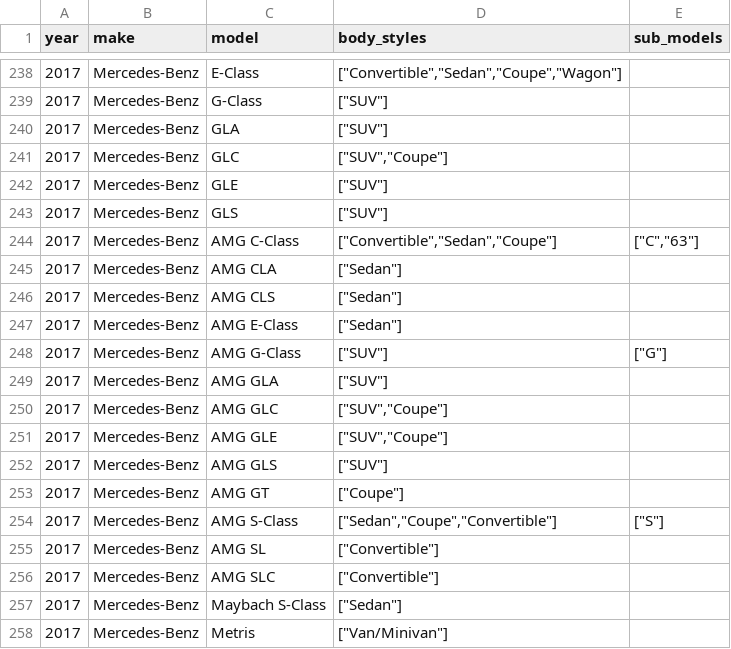
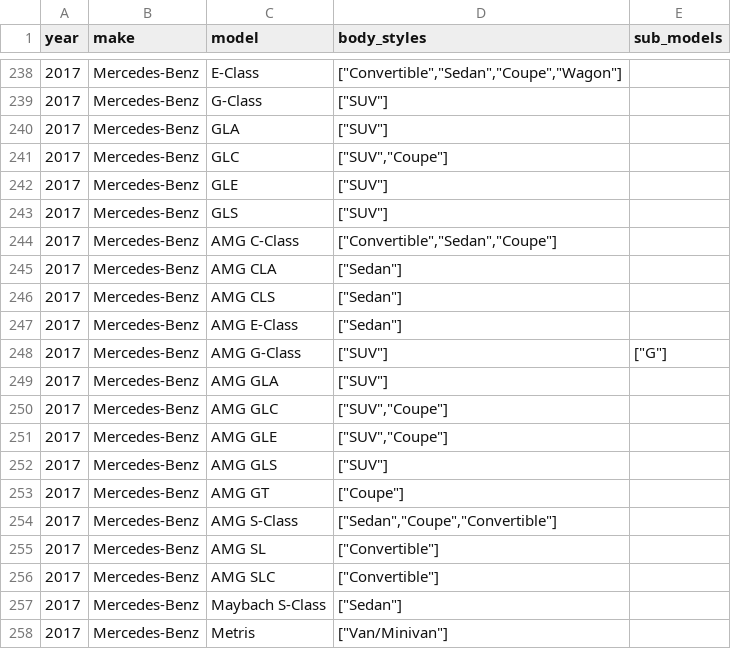
Before and after one commit to romangrinev/us-car-models-data, a CSV file: 2017.csv, drawn as a sheet; only a part is shown, gaps mark what is left out.

```diff
--- a/2017.csv
+++ b/2017.csv
@@ -243,3 +243,3 @@ year,make,model,body_styles,sub_models
 2017,Mercedes-Benz,GLS,"[""SUV""]"
-2017,Mercedes-Benz,AMG C-Class,"[""Convertible"",""Sedan"",""Coupe""]","[""C"",""63""]"
+2017,Mercedes-Benz,AMG C-Class,"[""Convertible"",""Sedan"",""Coupe""]"
 2017,Mercedes-Benz,AMG CLA,"[""Sedan""]"
@@ -253,3 +253,3 @@ year,make,model,body_styles,sub_models
 2017,Mercedes-Benz,AMG GT,"[""Coupe""]"
-2017,Mercedes-Benz,AMG S-Class,"[""Sedan"",""Coupe"",""Convertible""]","[""S""]"
+2017,Mercedes-Benz,AMG S-Class,"[""Sedan"",""Coupe"",""Convertible""]"
 2017,Mercedes-Benz,AMG SL,"[""Convertible""]"
```
Also changed, not shown: 2021.csv, 2023.csv.
